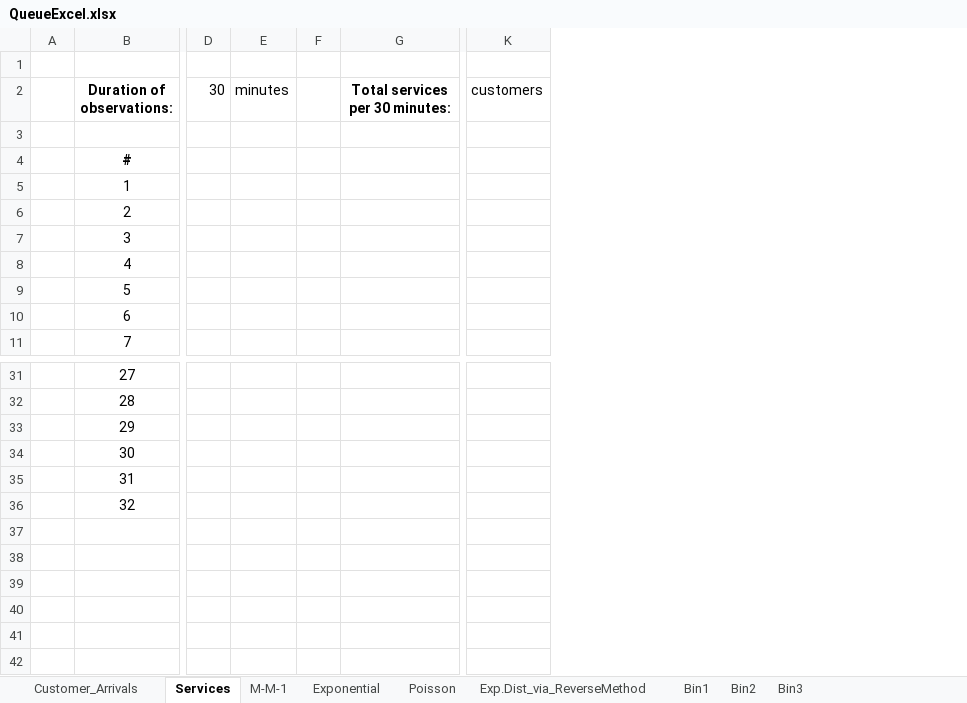
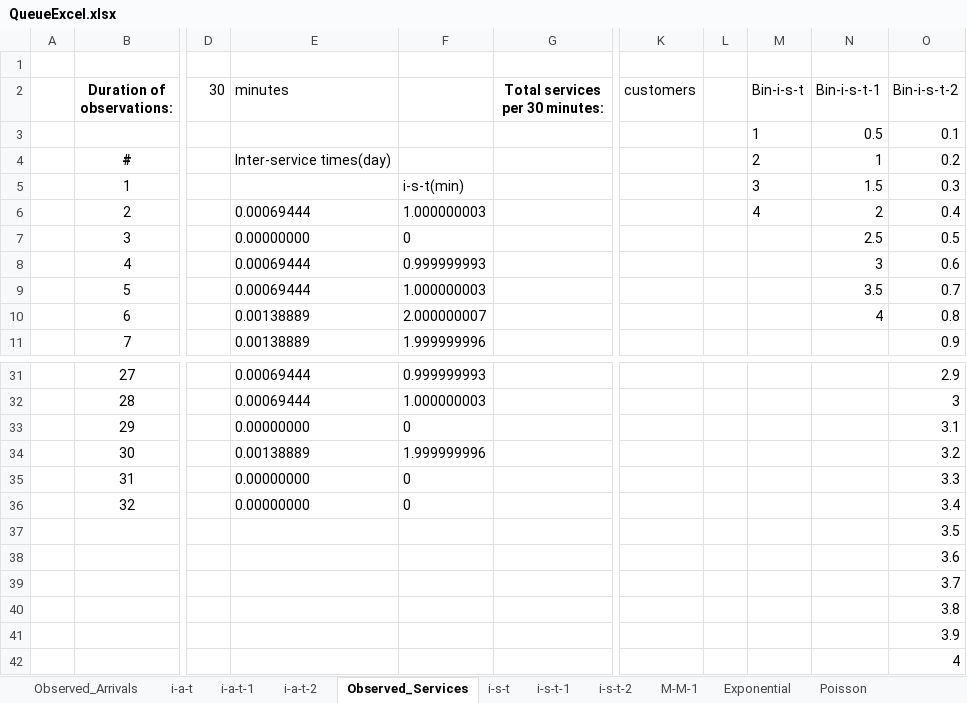
Before and after one commit to assematt/COMP395, an Excel workbook: Project1_Data/QueueExcel.xlsx, sheet Observed_Services, drawn as a sheet; only a part is shown, gaps mark what is left out; values as stored, in another font and other column widths than the file's, no borders; removed rows and columns are numbered as before the commit, all else as after; rows hold the shown columns only; the diff names each change by its address in the sheet, - before the commit and + after, or states it on an @@ line.

```diff
--- a/Project1_Data/QueueExcel.xlsx (sheet Observed_Services)
+++ b/Project1_Data/QueueExcel.xlsx (sheet Observed_Services)
-sheet tab: Customer_Arrivals
+sheet tab: Observed_Arrivals
-sheet tab: Services
+sheet tab: Observed_Services
+sheet tab: i-a-t
+sheet tab: i-a-t-1
+sheet tab: i-a-t-2
+sheet tab: i-s-t
+sheet tab: i-s-t-1
+sheet tab: i-s-t-2
-column E (minutes), empty
-column F, empty
+column E (minutes), rows 4-11: Inter-service times(day) |  | 0.00069444 | 0.00000000 | 0.00069444 | 0.00069444 | 0.00138889 | 0.00138889; rows 31-36: 0.00069444 | 0.00069444 | 0.00000000 | 0.00138889 | 0.00000000 | 0.00000000
+column F, rows 5-11: i-s-t(min) | 1.000000003 | 0 | 0.999999993 | 1.000000003 | 2.000000007 | 1.999999996; rows 31-36: 0.999999993 | 1.000000003 | 0 | 1.999999996 | 0 | 0
+column L, empty
+column M (Bin-i-s-t), rows 3-6: 1 | 2 | 3 | 4
+column N (Bin-i-s-t-1), rows 3-10: 0.5 | 1 | 1.5 | 2 | 2.5 | 3 | 3.5 | 4
+column O (Bin-i-s-t-2), rows 3-11: 0.1 | 0.2 | 0.3 | 0.4 | 0.5 | 0.6 | 0.7 | 0.8 | 0.9; rows 31-36: 2.9 | 3 | 3.1 | 3.2 | 3.3 | 3.4
-row 3: (empty)
+row 3:  |  |  |  |  |  |  |  | 1 | 0.5 | 0.1
+row 37:  |  |  |  |  |  |  |  |  |  | 3.5
+row 38:  |  |  |  |  |  |  |  |  |  | 3.6
+row 39:  |  |  |  |  |  |  |  |  |  | 3.7
+row 40:  |  |  |  |  |  |  |  |  |  | 3.8
+row 41:  |  |  |  |  |  |  |  |  |  | 3.9
+row 42:  |  |  |  |  |  |  |  |  |  | 4
```
Also changed, not shown: sheet Exp.Dist_via_ReverseMethod, sheet Poisson, sheet Observed_Arrivals, sheet M-M-1, charts or pictures, 1 other file.
